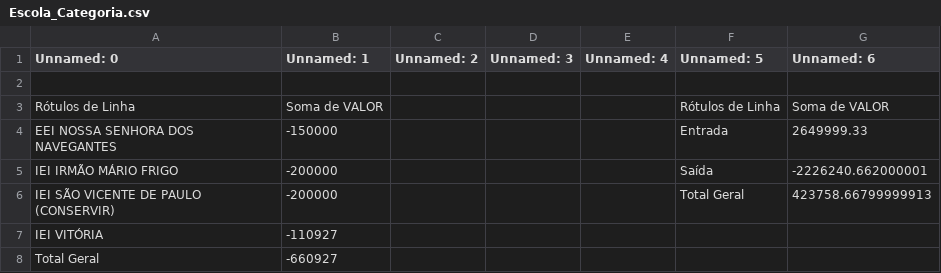
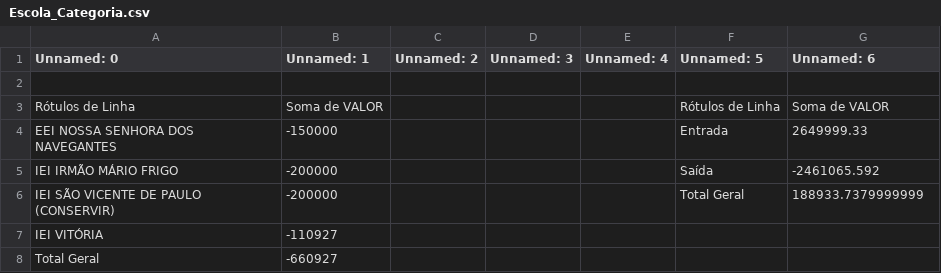
Before and after one commit to jpfpereira/School-Flood-Dash, a CSV file: data/Escola_Categoria.csv, drawn as a sheet.

```diff
--- a/data/Escola_Categoria.csv
+++ b/data/Escola_Categoria.csv
@@ -4,4 +4,4 @@ Rótulos de Linha,Soma de VALOR,,,,Rótulos de Linha,Soma de VALOR
 EEI NOSSA SENHORA DOS NAVEGANTES        ,-150000,,,,Entrada,2649999.33
-IEI IRMÃO MÁRIO FRIGO        ,-200000,,,,Saída,-2226240.662000001
-IEI SÃO VICENTE DE PAULO (CONSERVIR)      ,-200000,,,,Total Geral,423758.66799999913
+IEI IRMÃO MÁRIO FRIGO        ,-200000,,,,Saída,-2461065.592
+IEI SÃO VICENTE DE PAULO (CONSERVIR)      ,-200000,,,,Total Geral,188933.7379999999
 IEI VITÓRIA,-110927,,,,,
```
Also changed, not shown: data/Base_Geral_Pagamentos.csv, data/Fluxo_Mensal.csv, 4 other files.
